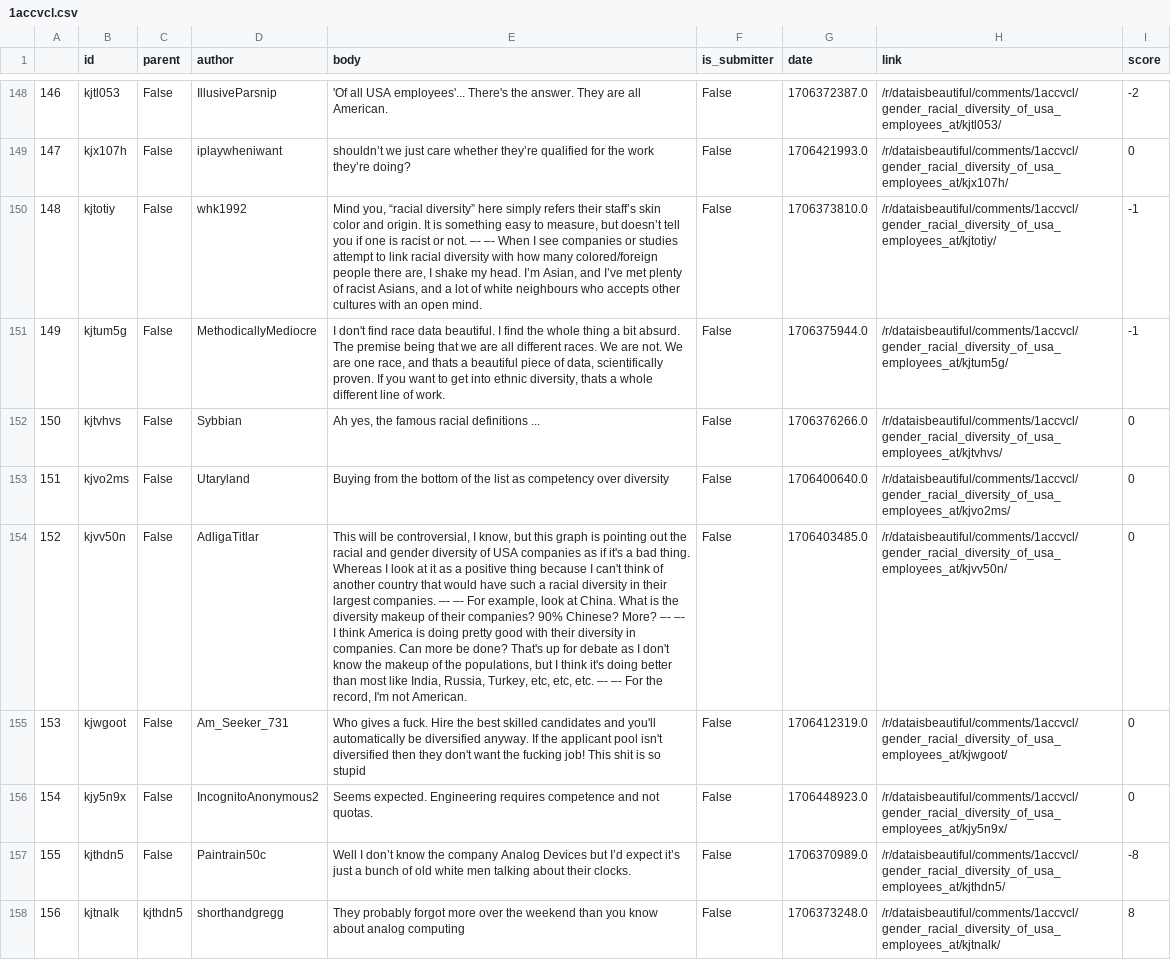
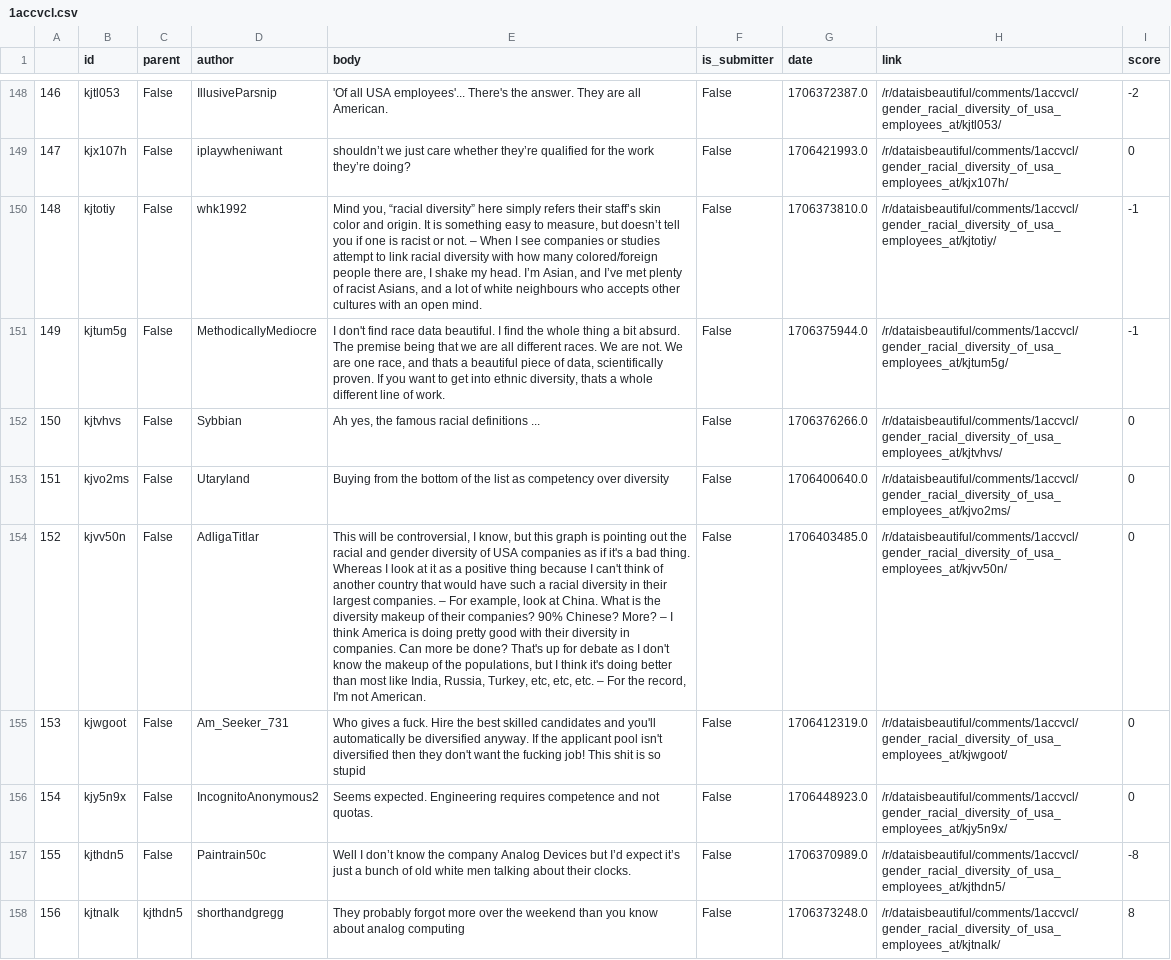
Before and after one commit to tobiaskauer/viscussion, a CSV file: client/public/1accvcl.csv, drawn as a sheet; only a part is shown, gaps mark what is left out; the diff covers the shown part only; the diff names each change by its address in the sheet, - before the commit and + after, or states it on an @@ line.

```diff
--- a/client/public/1accvcl.csv
+++ b/client/public/1accvcl.csv
-E150 (body): …or not. –- –- When I…
+E150 (body): …or not. – When I…
-E154 (body): …largest companies. –- –- For example, look at China. What is the diversity makeup of their companies? 90% Chinese? More? –- –- I think America is doing pretty good with their diversity in companies. Can more be done? That's up for debate as I don't know the makeup of the populations, but I think it's doing better than most like India, Russia, Turkey, etc, etc, etc. –- –- For the…
+E154 (body): …largest companies. – For example, look at China. What is the diversity makeup of their companies? 90% Chinese? More? – I think America is doing pretty good with their diversity in companies. Can more be done? That's up for debate as I don't know the makeup of the populations, but I think it's doing better than most like India, Russia, Turkey, etc, etc, etc. – For the…
```
Also changed, not shown: 61 edited cells elsewhere in this file.
